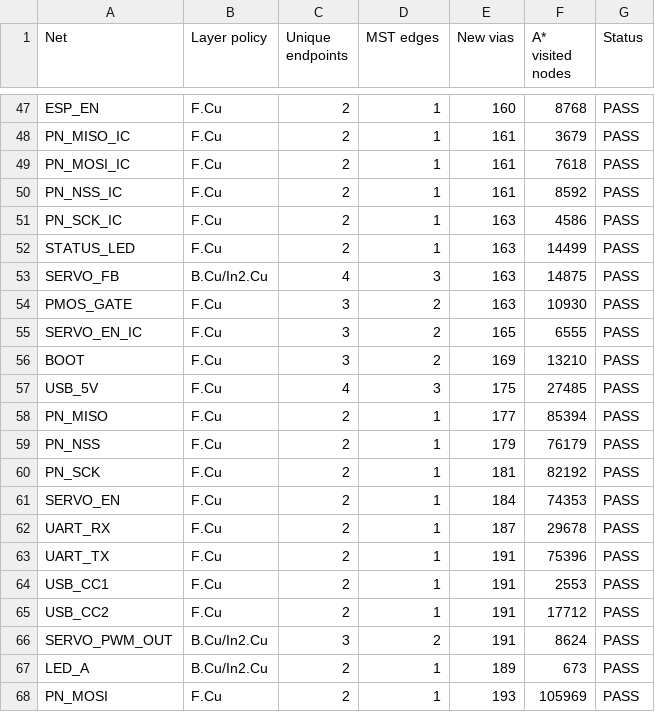
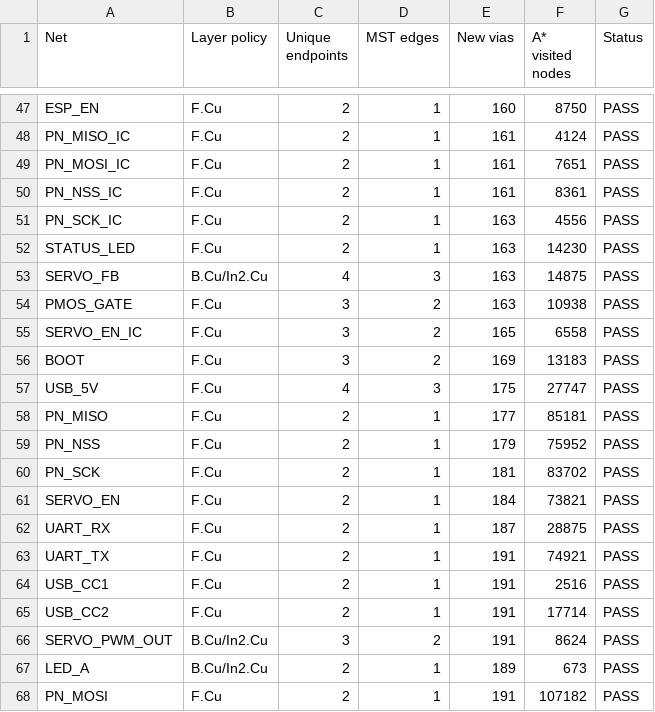
Before and after one commit to xuxian2102/autolock, a CSV file: reports/PCB_CONNECTIVITY.csv, drawn as a sheet; only a part is shown, gaps mark what is left out; the diff covers the shown part only; the diff names each change by its address in the sheet, - before the commit and + after, or states it on an @@ line.

```diff
--- a/reports/PCB_CONNECTIVITY.csv
+++ b/reports/PCB_CONNECTIVITY.csv
-F47 (A* visited nodes): 8768
+F47 (A* visited nodes): 8750
-F48 (A* visited nodes): 3679
+F48 (A* visited nodes): 4124
-F49 (A* visited nodes): 7618
+F49 (A* visited nodes): 7651
-F50 (A* visited nodes): 8592
+F50 (A* visited nodes): 8361
-F51 (A* visited nodes): 4586
+F51 (A* visited nodes): 4556
-F52 (A* visited nodes): 14499
+F52 (A* visited nodes): 14230
-F54 (A* visited nodes): 10930
+F54 (A* visited nodes): 10938
-F55 (A* visited nodes): 6555
+F55 (A* visited nodes): 6558
-F56 (A* visited nodes): 13210
+F56 (A* visited nodes): 13183
-F57 (A* visited nodes): 27485
+F57 (A* visited nodes): 27747
-F58 (A* visited nodes): 85394
+F58 (A* visited nodes): 85181
-F59 (A* visited nodes): 76179
+F59 (A* visited nodes): 75952
-F60 (A* visited nodes): 82192
+F60 (A* visited nodes): 83702
-F61 (A* visited nodes): 74353
+F61 (A* visited nodes): 73821
-F62 (A* visited nodes): 29678
+F62 (A* visited nodes): 28875
-F63 (A* visited nodes): 75396
+F63 (A* visited nodes): 74921
-F64 (A* visited nodes): 2553
+F64 (A* visited nodes): 2516
-F65 (A* visited nodes): 17712
+F65 (A* visited nodes): 17714
-E68 (New vias): 193
+E68 (New vias): 191
-F68 (A* visited nodes): 105969
+F68 (A* visited nodes): 107182
```
Also changed, not shown: 30 edited cells elsewhere in this file, 47 other files.
